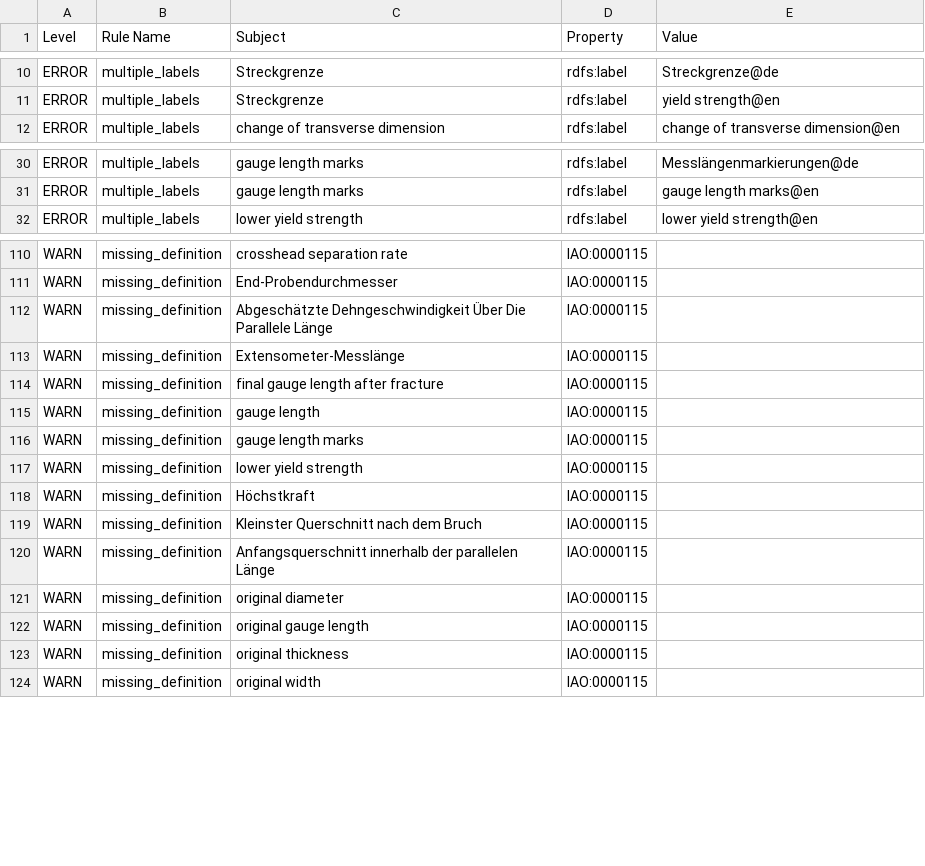
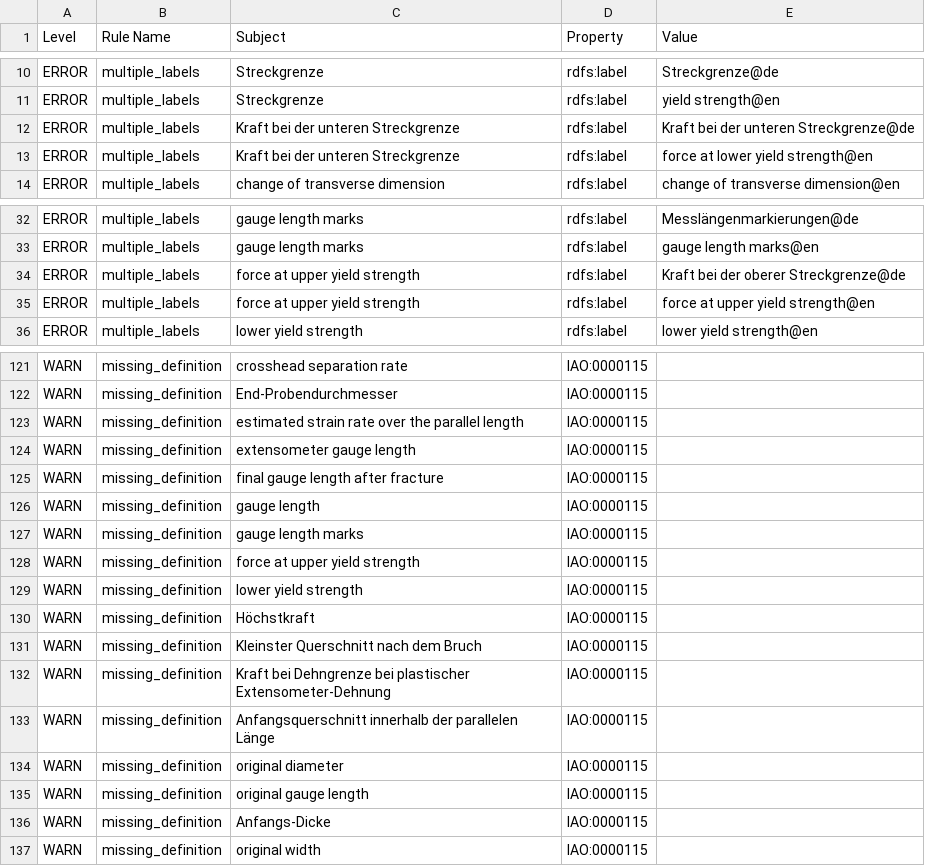
Before and after one commit to materialdigital/tensile-test-ontology, a TSV file: src/ontology/reports/tto-edit.owl-obo-report.tsv, drawn as a sheet; only a part is shown, gaps mark what is left out; the diff covers the shown part only.

```diff
--- a/src/ontology/reports/tto-edit.owl-obo-report.tsv
+++ b/src/ontology/reports/tto-edit.owl-obo-report.tsv
@@ -11,2 +11,4 @@ ERROR	multiple_labels	Streckgrenze	rdfs:label	Streckgrenze@de
 ERROR	multiple_labels	Streckgrenze	rdfs:label	yield strength@en
+ERROR	multiple_labels	Kraft bei der unteren Streckgrenze	rdfs:label	Kraft bei der unteren Streckgrenze@de
+ERROR	multiple_labels	Kraft bei der unteren Streckgrenze	rdfs:label	force at lower yield strength@en
 ERROR	multiple_labels	change of transverse dimension	rdfs:label	change of transverse dimension@en
@@ -31,2 +33,4 @@ ERROR	multiple_labels	gauge length marks	rdfs:label	Messlängenmarkierungen@de
 ERROR	multiple_labels	gauge length marks	rdfs:label	gauge length marks@en
+ERROR	multiple_labels	force at upper yield strength	rdfs:label	Kraft bei der oberer Streckgrenze@de
+ERROR	multiple_labels	force at upper yield strength	rdfs:label	force at upper yield strength@en
 ERROR	multiple_labels	lower yield strength	rdfs:label	lower yield strength@en
@@ -111,4 +122,4 @@ WARN	missing_definition	crosshead separation rate	IAO:0000115
 WARN	missing_definition	End-Probendurchmesser	IAO:0000115	
-WARN	missing_definition	Abgeschätzte Dehngeschwindigkeit Über Die Parallele Länge	IAO:0000115	
-WARN	missing_definition	Extensometer-Messlänge	IAO:0000115	
+WARN	missing_definition	estimated strain rate over the parallel length	IAO:0000115	
+WARN	missing_definition	extensometer gauge length	IAO:0000115	
 WARN	missing_definition	final gauge length after fracture	IAO:0000115	
@@ -116,2 +127,3 @@ WARN	missing_definition	gauge length	IAO:0000115
 WARN	missing_definition	gauge length marks	IAO:0000115	
+WARN	missing_definition	force at upper yield strength	IAO:0000115	
 WARN	missing_definition	lower yield strength	IAO:0000115	
@@ -119,2 +131,3 @@ WARN	missing_definition	Höchstkraft	IAO:0000115
 WARN	missing_definition	Kleinster Querschnitt nach dem Bruch	IAO:0000115	
+WARN	missing_definition	Kraft bei Dehngrenze bei plastischer Extensometer-Dehnung	IAO:0000115	
 WARN	missing_definition	Anfangsquerschnitt innerhalb der parallelen Länge	IAO:0000115	
@@ -122,3 +135,3 @@ WARN	missing_definition	original diameter	IAO:0000115
 WARN	missing_definition	original gauge length	IAO:0000115	
-WARN	missing_definition	original thickness	IAO:0000115	
+WARN	missing_definition	Anfangs-Dicke	IAO:0000115	
 WARN	missing_definition	original width	IAO:0000115	
```
Also changed, not shown: 9 added rows and 9 edited cells elsewhere in this file, 18 other files.
